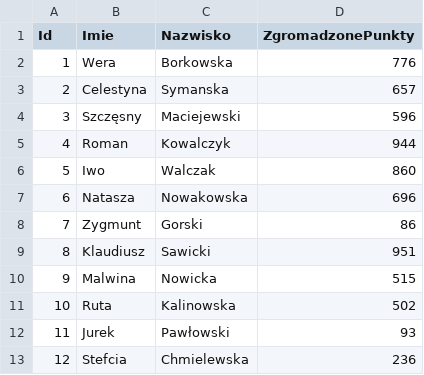
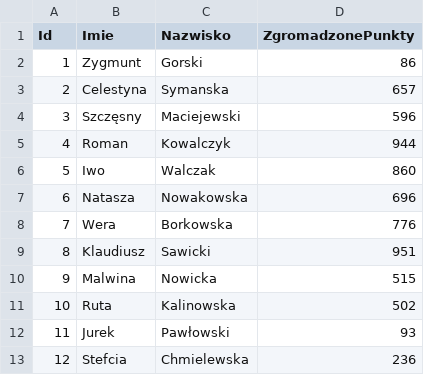
Before and after one commit to cinek5/mobilnygot-rest, a CSV file: src/main/resources/DbData/Turysta.csv, drawn as a sheet; only a part is shown.

```diff
--- a/src/main/resources/DbData/Turysta.csv
+++ b/src/main/resources/DbData/Turysta.csv
@@ -1,3 +1,3 @@
 Id;Imie;Nazwisko;ZgromadzonePunkty
-1;Wera;Borkowska;776
+1;Zygmunt;Gorski;86
 2;Celestyna;Symanska;657
@@ -7,3 +7,3 @@
 6;Natasza;Nowakowska;696
-7;Zygmunt;Gorski;86
+7;Wera;Borkowska;776
 8;Klaudiusz;Sawicki;951
```
Also changed, not shown: 4 other files.
